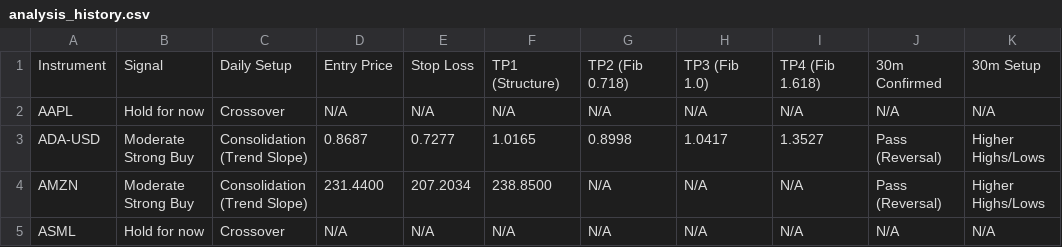
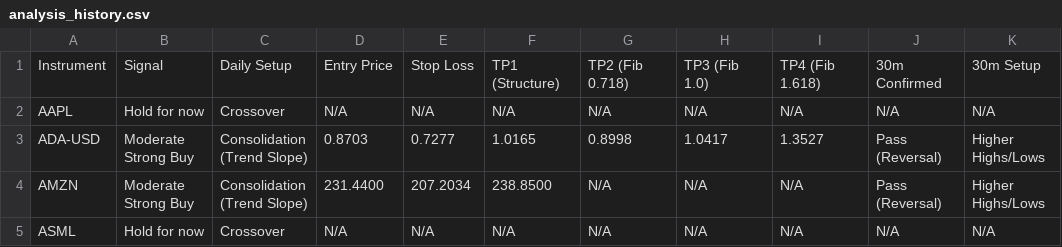
Before and after one commit to leongewv/automated-ticker-analyzer, a CSV file: analysis_history.csv, drawn as a sheet; only a part is shown; the diff covers the shown part only.

```diff
--- a/analysis_history.csv
+++ b/analysis_history.csv
@@ -2,3 +2,3 @@ Instrument,Signal,Daily Setup,Entry Price,Stop Loss,TP1 (Structure),TP2 (Fib 0.7
 AAPL,Hold for now,Crossover,N/A,N/A,N/A,N/A,N/A,N/A,N/A,N/A
-ADA-USD,Moderate Strong Buy,Consolidation (Trend Slope),0.8687,0.7277,1.0165,0.8998,1.0417,1.3527,Pass (Reversal),Higher Highs/Lows
+ADA-USD,Moderate Strong Buy,Consolidation (Trend Slope),0.8703,0.7277,1.0165,0.8998,1.0417,1.3527,Pass (Reversal),Higher Highs/Lows
 AMZN,Moderate Strong Buy,Consolidation (Trend Slope),231.4400,207.2034,238.8500,N/A,N/A,N/A,Pass (Reversal),Higher Highs/Lows
```
Also changed, not shown: 17 edited cells elsewhere in this file.
